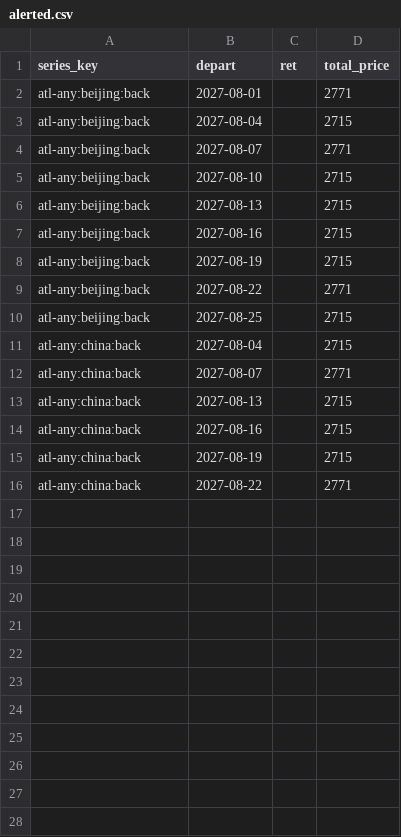
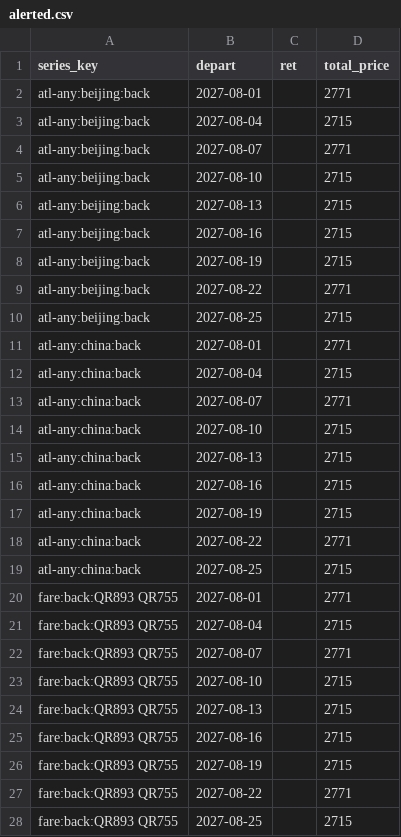
Before and after one commit to FlameSovereign/flight_price_check, a CSV file: data/alerted.csv, drawn as a sheet.

```diff
--- a/data/alerted.csv
+++ b/data/alerted.csv
@@ -10,4 +10,6 @@ atl-any:beijing:back,2027-08-22,,2771
 atl-any:beijing:back,2027-08-25,,2715
+atl-any:china:back,2027-08-01,,2771
 atl-any:china:back,2027-08-04,,2715
 atl-any:china:back,2027-08-07,,2771
+atl-any:china:back,2027-08-10,,2715
 atl-any:china:back,2027-08-13,,2715
@@ -16 +18,11 @@ atl-any:china:back,2027-08-19,,2715
 atl-any:china:back,2027-08-22,,2771
+atl-any:china:back,2027-08-25,,2715
+fare:back:QR893 QR755,2027-08-01,,2771
+fare:back:QR893 QR755,2027-08-04,,2715
+fare:back:QR893 QR755,2027-08-07,,2771
+fare:back:QR893 QR755,2027-08-10,,2715
+fare:back:QR893 QR755,2027-08-13,,2715
+fare:back:QR893 QR755,2027-08-16,,2715
+fare:back:QR893 QR755,2027-08-19,,2715
+fare:back:QR893 QR755,2027-08-22,,2771
+fare:back:QR893 QR755,2027-08-25,,2715
```
Also changed, not shown: data/decisions.csv, 7 other files.
